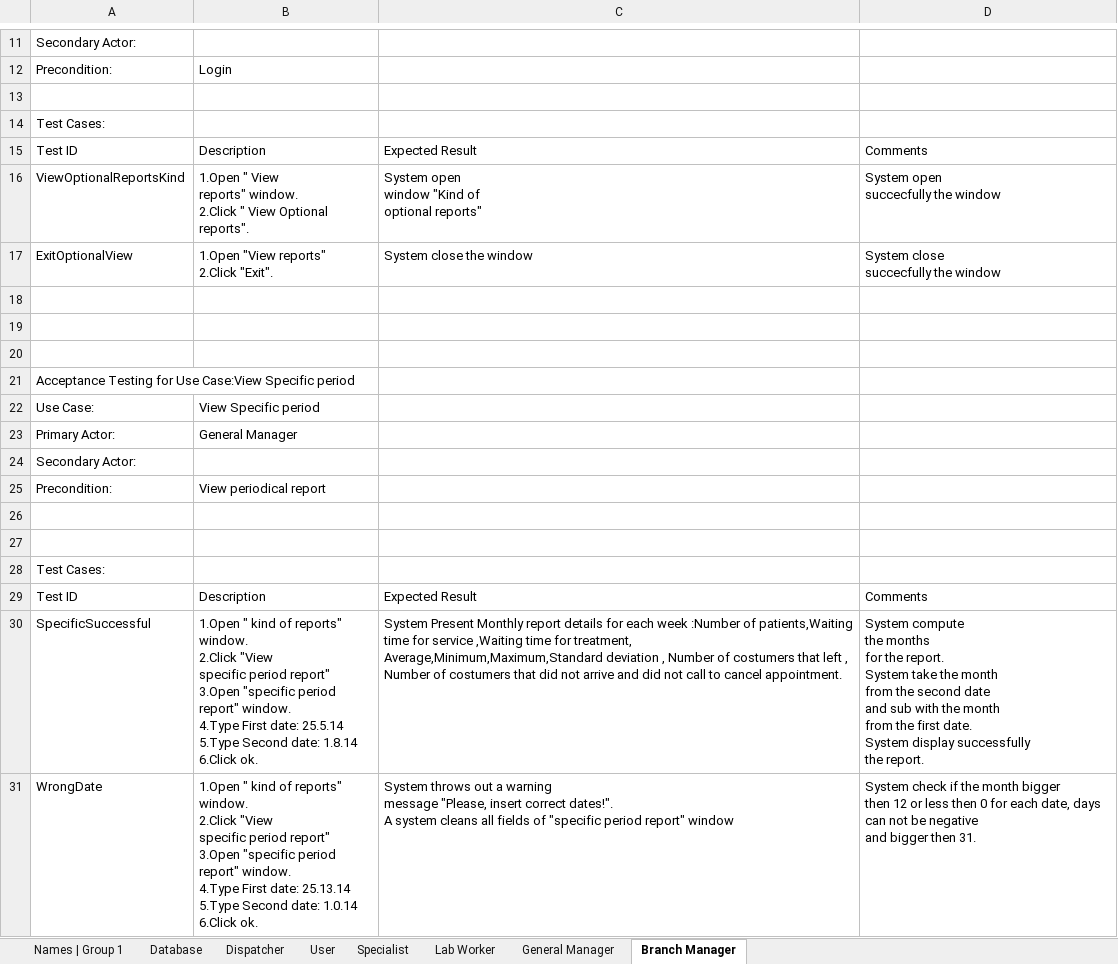
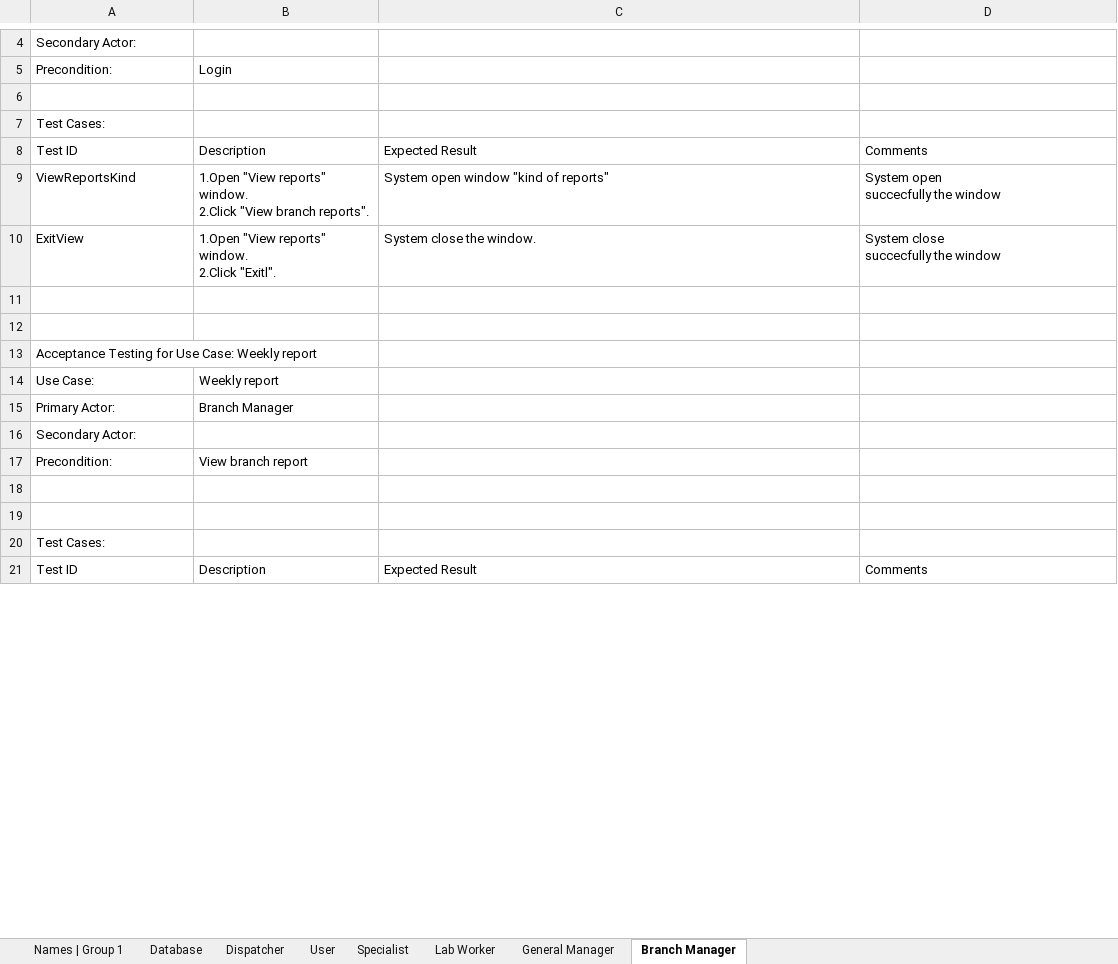
Before and after one commit to ShayShahar/GHealth-System, an Excel workbook: Assignment 1/G1_Acceptance.Ass.1.xlsx, sheet Branch Manager, drawn as a sheet; only a part is shown, gaps mark what is left out; values as stored, in another font and other column widths than the file's, no cell formats; removed rows and columns are numbered as before the commit, all else as after; ↵ is a line break in a cell; the diff covers the shown part only; the diff names each change by its address in the sheet, - before the commit and + after, or states it on an @@ line.

```diff
--- a/Assignment 1/G1_Acceptance.Ass.1.xlsx (sheet Branch Manager)
+++ b/Assignment 1/G1_Acceptance.Ass.1.xlsx (sheet Branch Manager)
-A9: ViewOptionalReportsKind
+A9: ViewReportsKind
-B9: 1.Open " View ↵ reports" window. ↵ 2.Click " View Optional ↵ reports".
+B9: 1.Open "View reports" window. ↵ 2.Click "View branch reports".
-C9: System open ↵ window "Kind of ↵ optional reports"
+C9: System open window "kind of reports"
-A10: ExitOptionalView
+A10: ExitView
-B10: 1.Open "View reports" ↵ 2.Click "Exit".
+B10: 1.Open "View reports" window. ↵ 2.Click "Exitl".
-C10: System close the window
+C10: System close the window.
-row 20: (empty)
-A13: …for Use Case:View Specific period
+A13: …for Use Case: Weekly report
-B14: View Specific period
+B14: Weekly report
-B15: General Manager
+B15: Branch Manager
-B17: View periodical report
+B17: View branch report
-row 30: SpecificSuccessful | 1.Open " kind of reports" window. ↵ 2.Click "View ↵ specific period report" ↵ 3.Open "specific period report" window. ↵ 4.Type First date: 25.5.14 ↵ 5.Type Second date: 1.8.14 ↵ 6.Click ok. | System Present Monthly report details for each week :Number of patients,Waiting time for service ,Waiting time for treatment, Average,Minimum,Maximum,Standard deviation , Number of costumers that left , Number of costumers that did not arrive and did not call to cancel appointment. | System compute ↵ the months ↵ for the report. ↵ System take the month ↵ from the second date ↵ and sub with the month ↵ from the first date. ↵ System display successfully ↵ the report.
-row 31: WrongDate | 1.Open " kind of reports" window. ↵ 2.Click "View ↵ specific period report" ↵ 3.Open "specific period report" window. ↵ 4.Type First date: 25.13.14 ↵ 5.Type Second date: 1.0.14 ↵ 6.Click ok. | System throws out a warning ↵ message "Please, insert correct dates!". ↵ A system cleans all fields of "specific period report" window | System check if the month bigger ↵ then 12 or less then 0 for each date, days can not be negative ↵ and bigger then 31.
```
Also changed, not shown: 6 added rows, 19 removed rows and 8 edited cells elsewhere in this sheet, sheet Lab Worker, sheet General Manager, cell formats.
